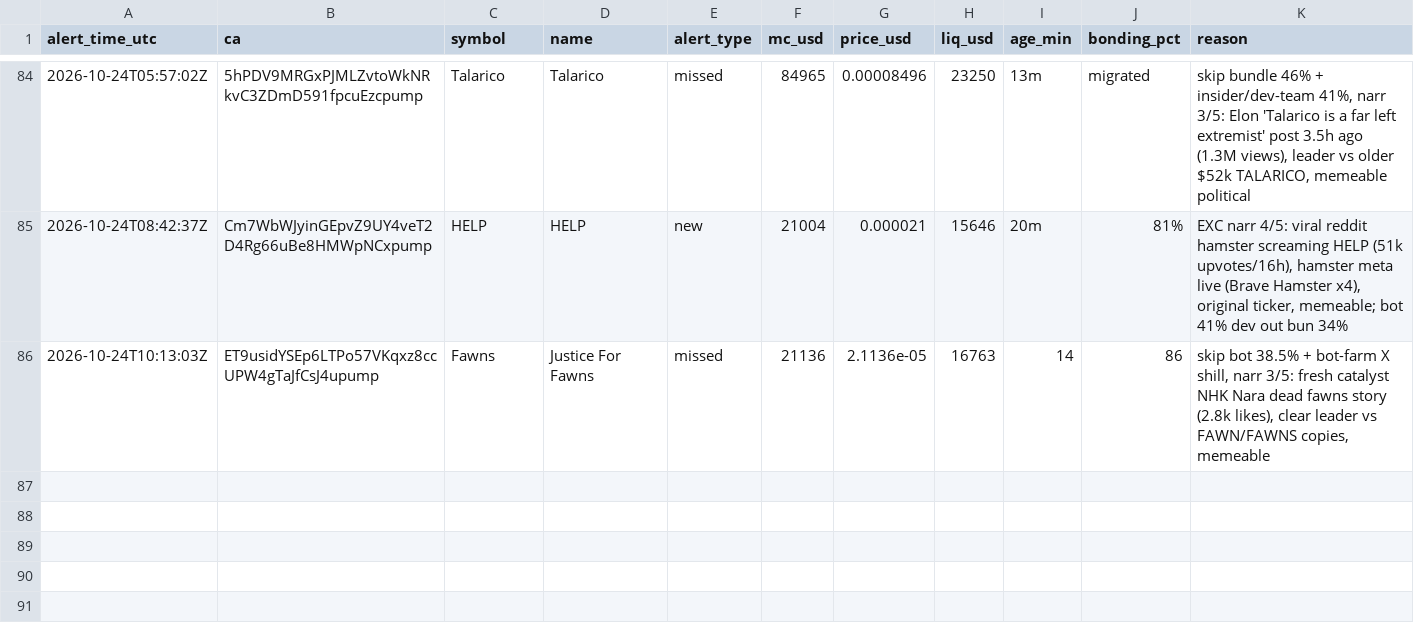
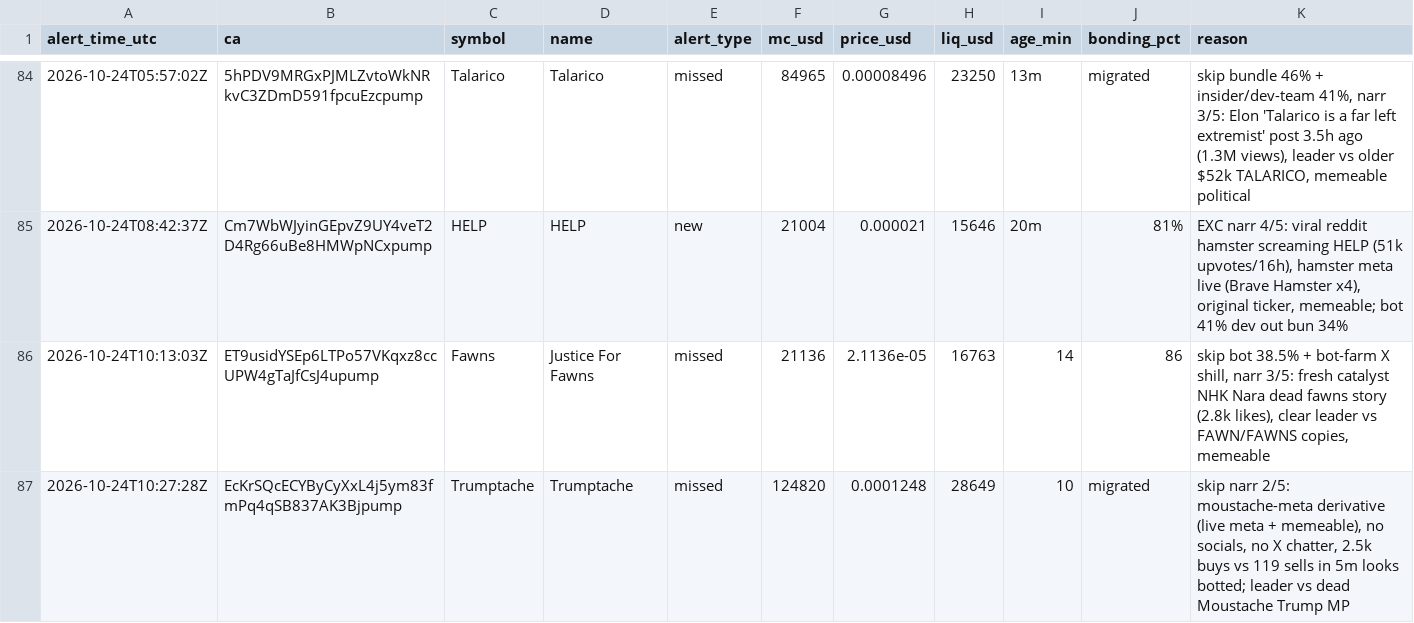
Before and after one commit to andreolf/memecoin-paper-tracker, a CSV file: data/alerts.csv, drawn as a sheet; only a part is shown, gaps mark what is left out; the diff names each change by its address in the sheet, - before the commit and + after, or states it on an @@ line.

Commit message:
alert: Trumptache

```diff
--- a/data/alerts.csv
+++ b/data/alerts.csv
+row 87: 2026-10-24T10:27:28Z | EcKrSQcECYByCyXxL4j5ym83fmPq4qSB837AK3Bjpump | Trumptache | Trumptache | missed | 124820 | 0.0001248 | 28649 | 10 | migrated | skip narr 2/5: moustache-meta derivative (live meta + memeable), no socials, no X chatter, 2.5k buys vs 119 sells in 5m looks botted; leader vs dead Moustache Trump MP
```
